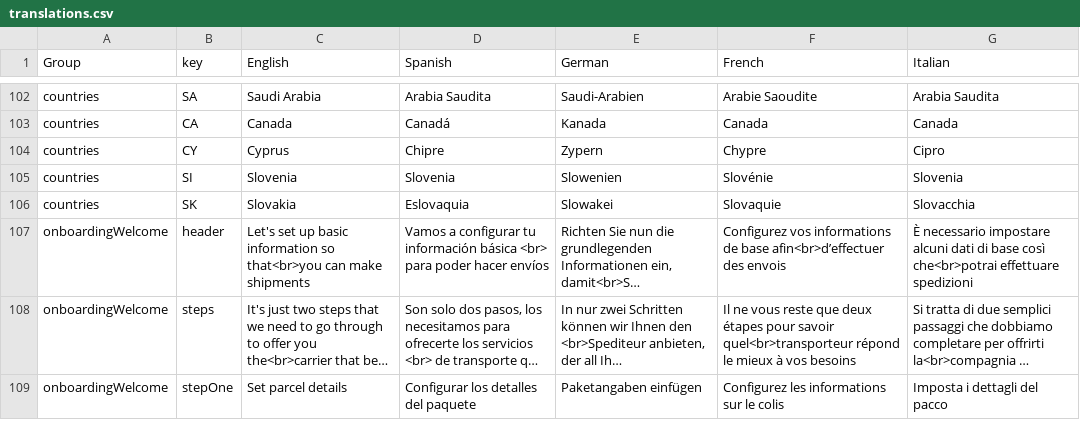
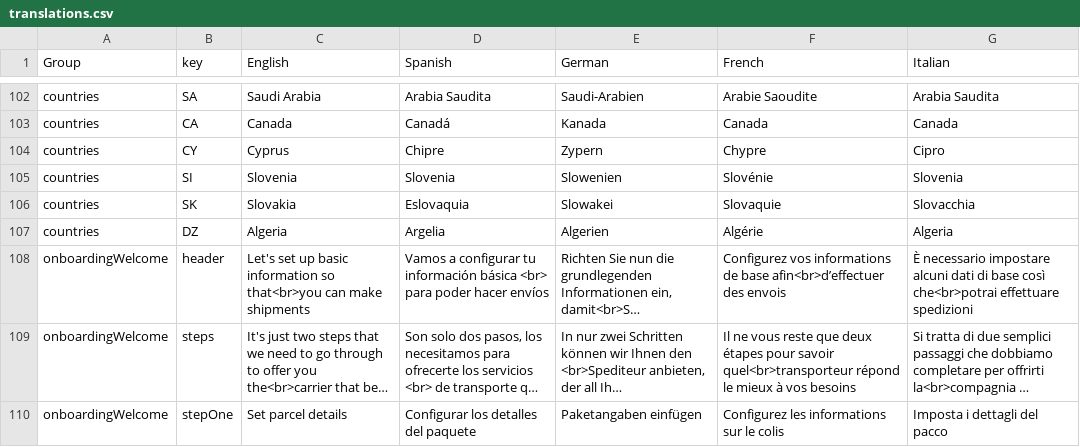
Before and after one commit to packlink-dev/ecommerce_module_core, a CSV file: src/BusinessLogic/Resources/countries/translations.csv, drawn as a sheet; only a part is shown, gaps mark what is left out; long unchanged cells end in …; the diff names each change by its address in the sheet, - before the commit and + after, or states it on an @@ line.

Commit message:
Add unsupported country Algeria
CS-5572

```diff
--- a/src/BusinessLogic/Resources/countries/translations.csv
+++ b/src/BusinessLogic/Resources/countries/translations.csv
+row 107: countries | DZ | Algeria | Argelia | Algerien | Algérie | Algeria
```
Also changed, not shown: 6 other files.
